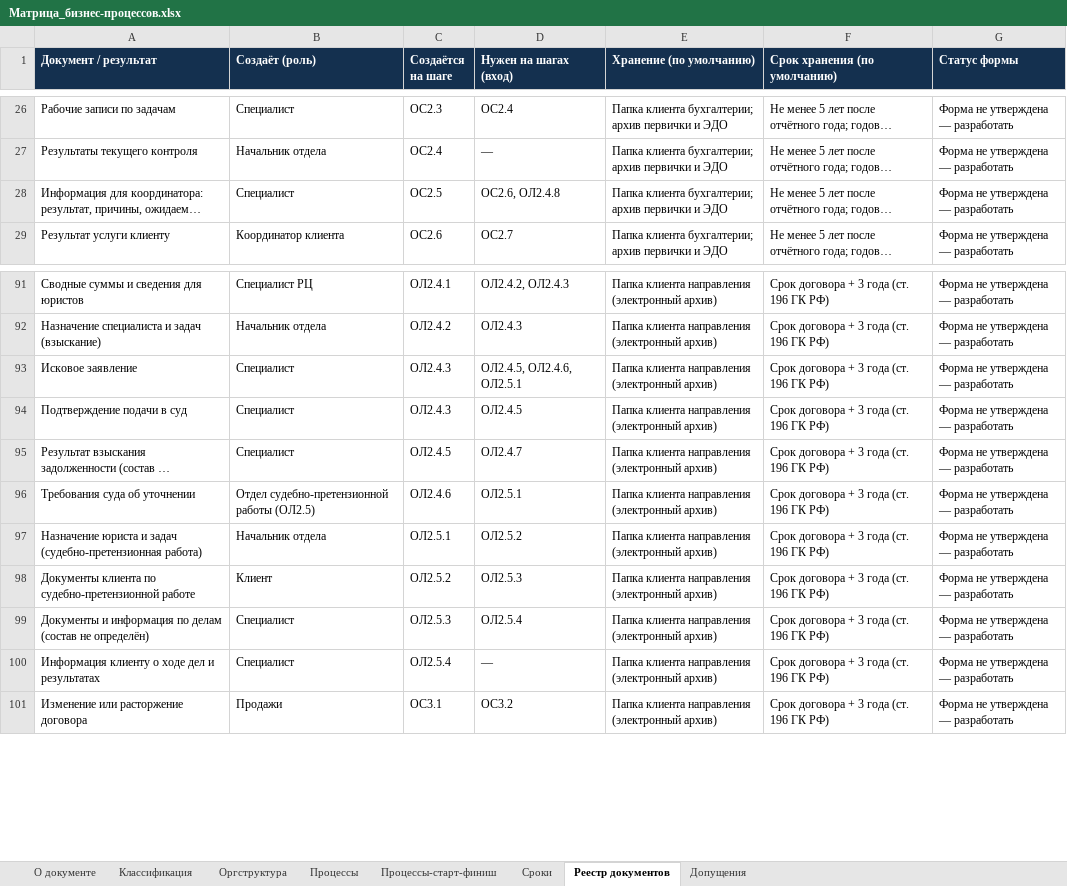
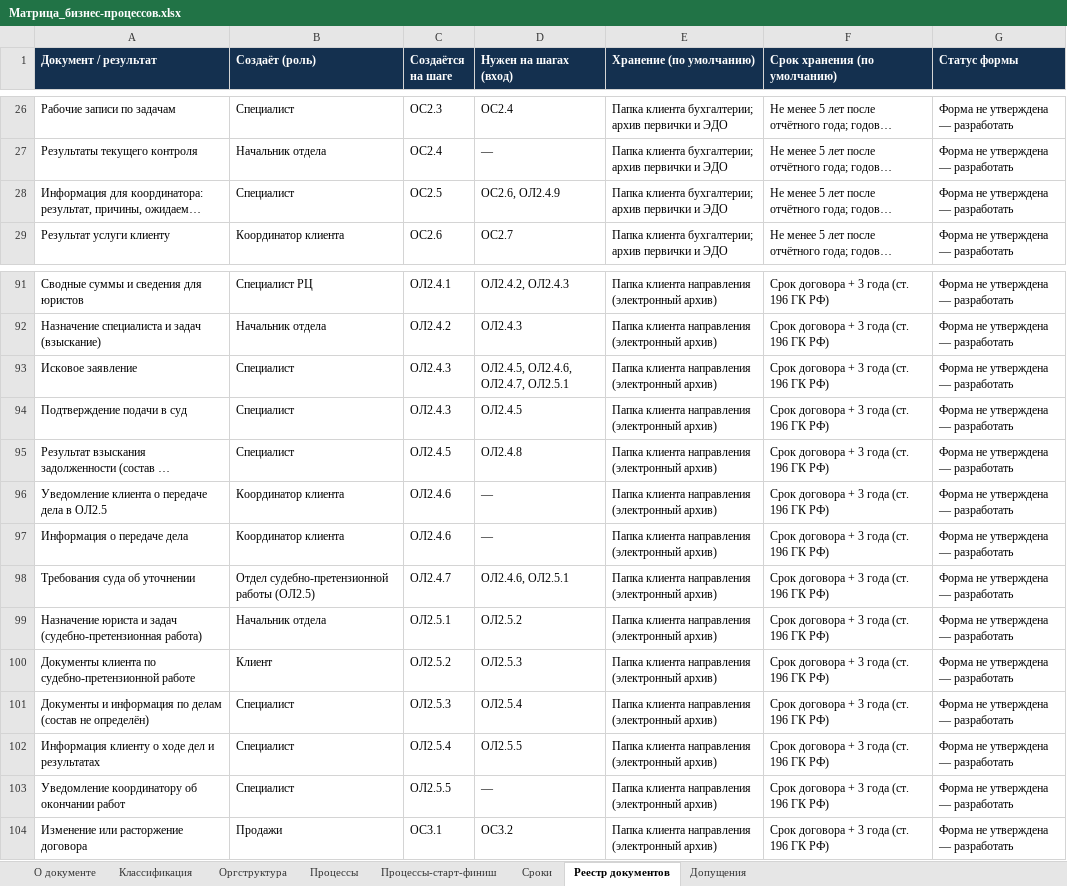
Before and after one commit to sbvxcdeqw1/vcb, an Excel workbook: bpm_docs/Матрица_бизнес-процессов.xlsx, sheet Реестр документов, drawn as a sheet; only a part is shown, gaps mark what is left out; long unchanged cells end in …; values as stored, in another font and other column widths than the file's, no borders; addresses are those after the commit; the diff names each change by its address in the sheet, - before the commit and + after, or states it on an @@ line.

```diff
--- a/bpm_docs/Матрица_бизнес-процессов.xlsx (sheet Реестр документов)
+++ b/bpm_docs/Матрица_бизнес-процессов.xlsx (sheet Реестр документов)
-D28 (Нужен на шагах (вход)): ОС2.6, ОЛ2.4.8
+D28 (Нужен на шагах (вход)): ОС2.6, ОЛ2.4.9
-D93 (Нужен на шагах (вход)): ОЛ2.4.5, ОЛ2.4.6, ОЛ2.5.1
+D93 (Нужен на шагах (вход)): ОЛ2.4.5, ОЛ2.4.6, ОЛ2.4.7, ОЛ2.5.1
-D95 (Нужен на шагах (вход)): ОЛ2.4.7
+D95 (Нужен на шагах (вход)): ОЛ2.4.8
+row 96: Уведомление клиента о передаче дела в ОЛ2.5 | Координатор клиента | ОЛ2.4.6 | — | Папка клиента направления (электронный архив) | Срок договора + 3 года (ст. 196 ГК РФ) | Форма не утверждена — разработать
+row 97: Информация о передаче дела | Координатор клиента | ОЛ2.4.6 | — | Папка клиента направления (электронный архив) | Срок договора + 3 года (ст. 196 ГК РФ) | Форма не утверждена — разработать
-C98 (Создаётся на шаге): ОЛ2.4.6
+C98 (Создаётся на шаге): ОЛ2.4.7
-D98 (Нужен на шагах (вход)): ОЛ2.5.1
+D98 (Нужен на шагах (вход)): ОЛ2.4.6, ОЛ2.5.1
-D102 (Нужен на шагах (вход)): —
+D102 (Нужен на шагах (вход)): ОЛ2.5.5
+row 103: Уведомление координатору об окончании работ | Специалист | ОЛ2.5.5 | — | Папка клиента направления (электронный архив) | Срок договора + 3 года (ст. 196 ГК РФ) | Форма не утверждена — разработать
```
Also changed, not shown: sheet Процессы, sheet Сроки, sheet Допущения, sheet Процессы-старт-финиш, sheet Классификация, sheet Оргструктура, 5 other files.
